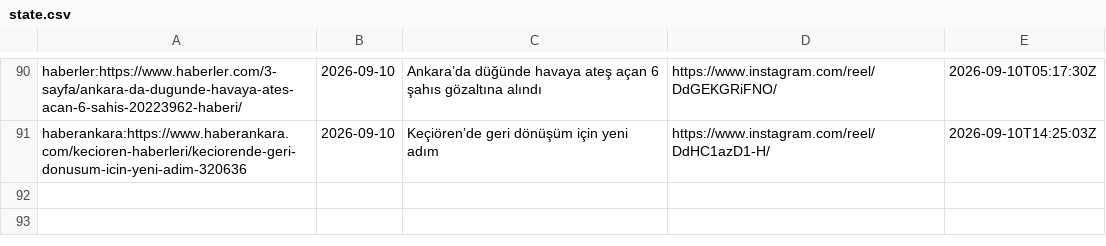
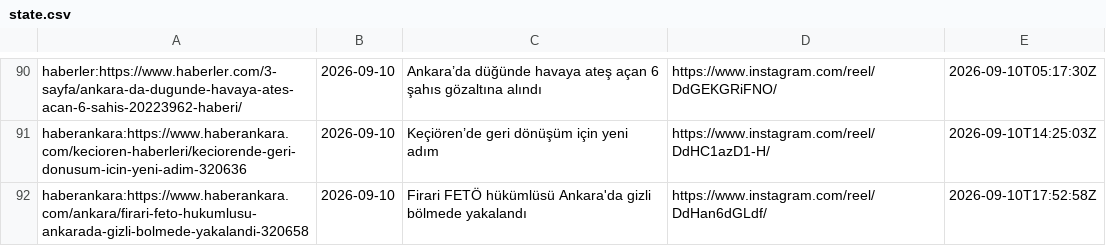
Before and after one commit to beachturk/6saniyedeankara-pipeline, a CSV file: projects/ankara/state.csv, drawn as a sheet; only a part is shown, gaps mark what is left out.

```diff
--- a/projects/ankara/state.csv
+++ b/projects/ankara/state.csv
@@ -91 +91,2 @@ haberler:https://www.haberler.com/3-sayfa/ankara-da-dugunde-havaya-ates-acan-6-s
 haberankara:https://www.haberankara.com/kecioren-haberleri/keciorende-geri-donusum-icin-yeni-adim-320636,2026-09-10,Keçiören’de geri dönüşüm için yeni adım,https://www.instagram.com/reel/DdHC1azD1-H/,2026-09-10T14:25:03Z
+haberankara:https://www.haberankara.com/ankara/firari-feto-hukumlusu-ankarada-gizli-bolmede-yakalandi-320658,2026-09-10,Firari FETÖ hükümlüsü Ankara'da gizli bölmede yakalandı,https://www.instagram.com/reel/DdHan6dGLdf/,2026-09-10T17:52:58Z
```
